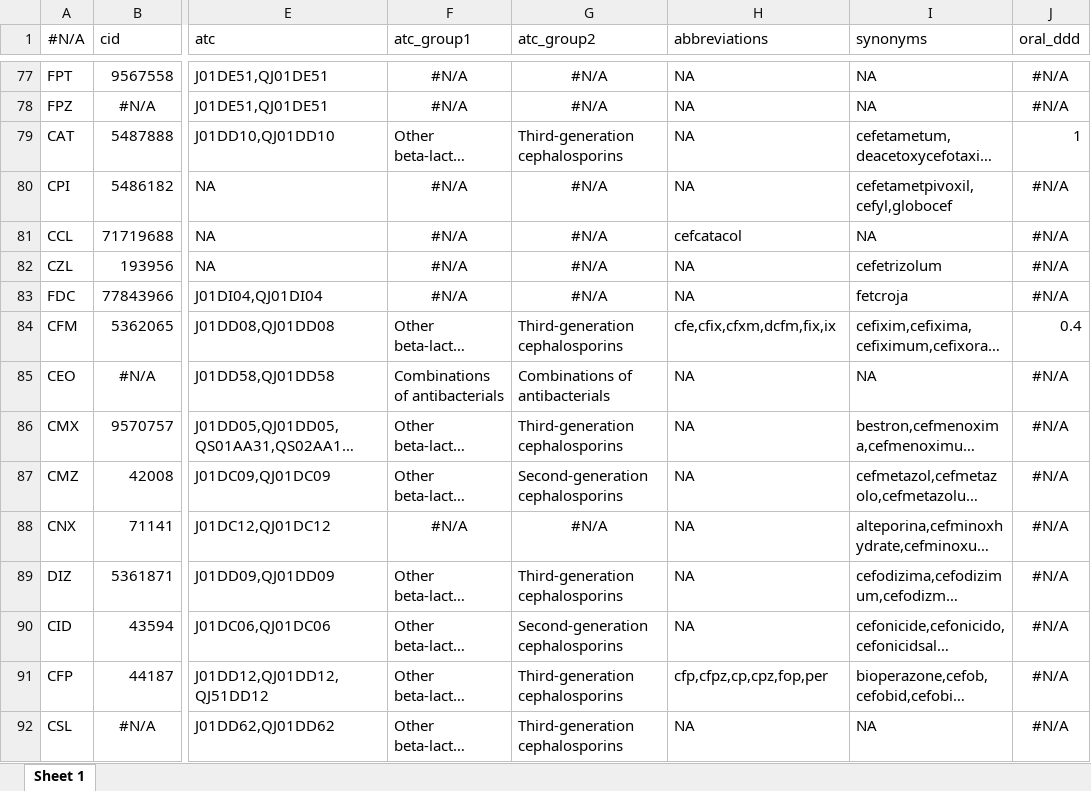
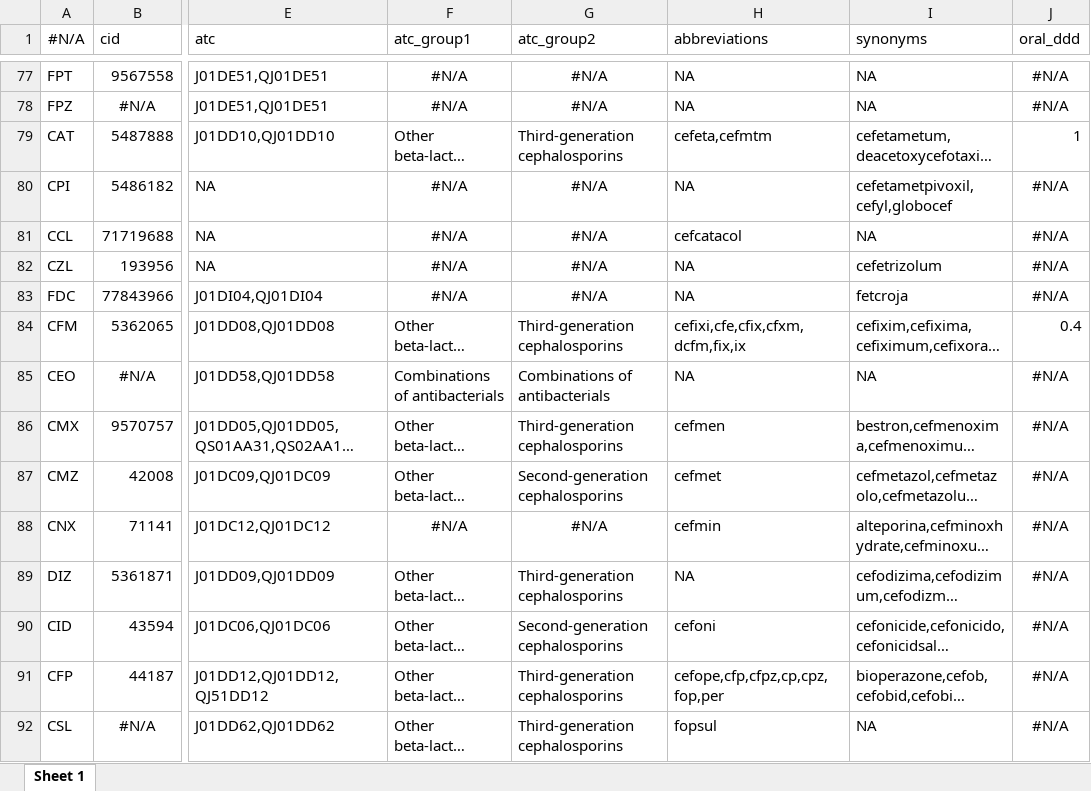
Before and after one commit to msberends/AMR, an Excel workbook: data-raw/datasets/antimicrobials.xlsx, sheet Sheet 1, drawn as a sheet; only a part is shown, gaps mark what is left out; long unchanged cells end in …; values as stored, in another font and other column widths than the file's, no borders; the diff covers the shown part only; the diff names each change by its address in the sheet, - before the commit and + after, or states it on an @@ line.

```diff
--- a/data-raw/datasets/antimicrobials.xlsx (sheet Sheet 1)
+++ b/data-raw/datasets/antimicrobials.xlsx (sheet Sheet 1)
-H79 (abbreviations): NA
+H79 (abbreviations): cefeta,cefmtm
-H84 (abbreviations): cfe,cfix,cfxm,dcfm,fix,ix
+H84 (abbreviations): cefixi,cfe,cfix,cfxm,dcfm,fix,ix
-H86 (abbreviations): NA
+H86 (abbreviations): cefmen
-H87 (abbreviations): NA
+H87 (abbreviations): cefmet
-H88 (abbreviations): NA
+H88 (abbreviations): cefmin
-H90 (abbreviations): NA
+H90 (abbreviations): cefoni
-H91 (abbreviations): cfp,cfpz,cp,cpz,fop,per
+H91 (abbreviations): cefope,cfp,cfpz,cp,cpz,fop,per
-H92 (abbreviations): NA
+H92 (abbreviations): fopsul
```
Also changed, not shown: 228 edited cells elsewhere in this sheet, 19 other files.
